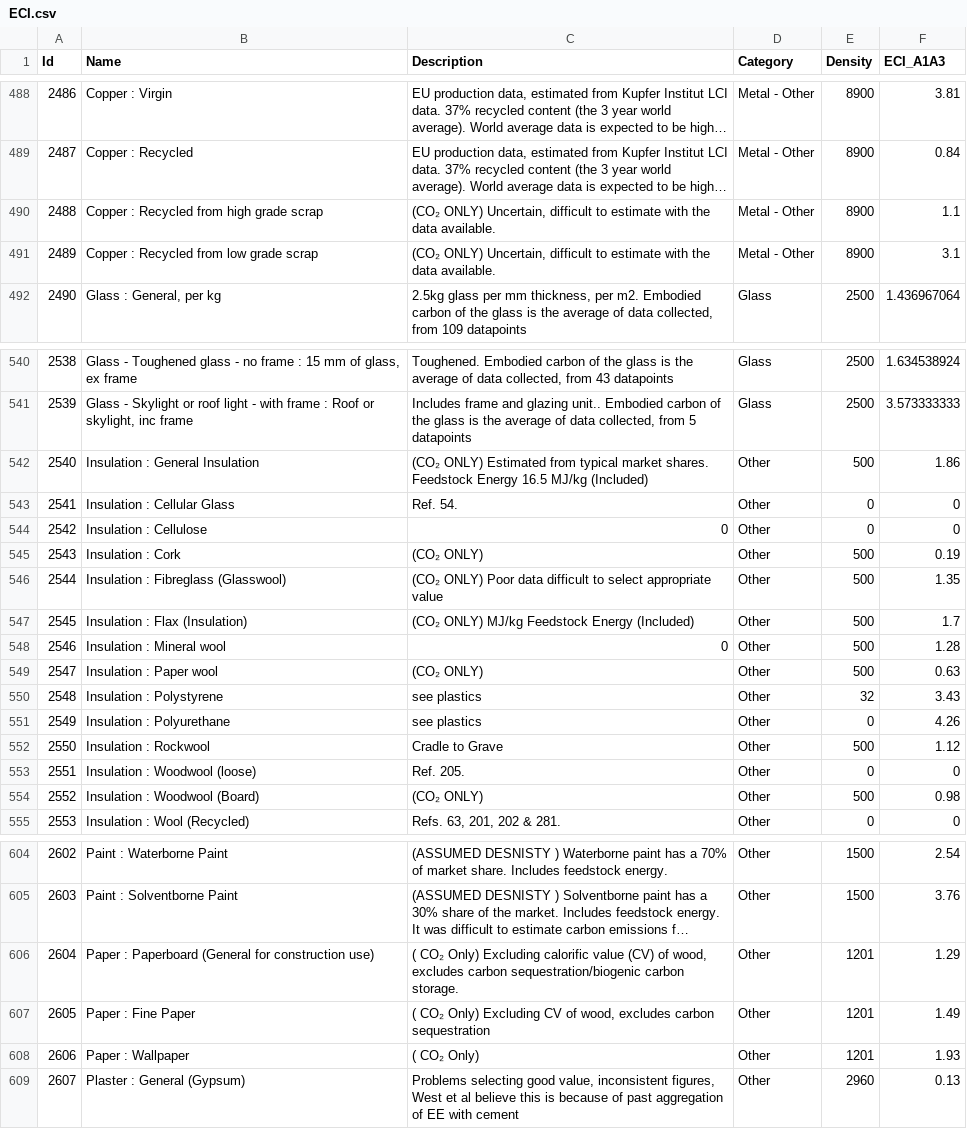
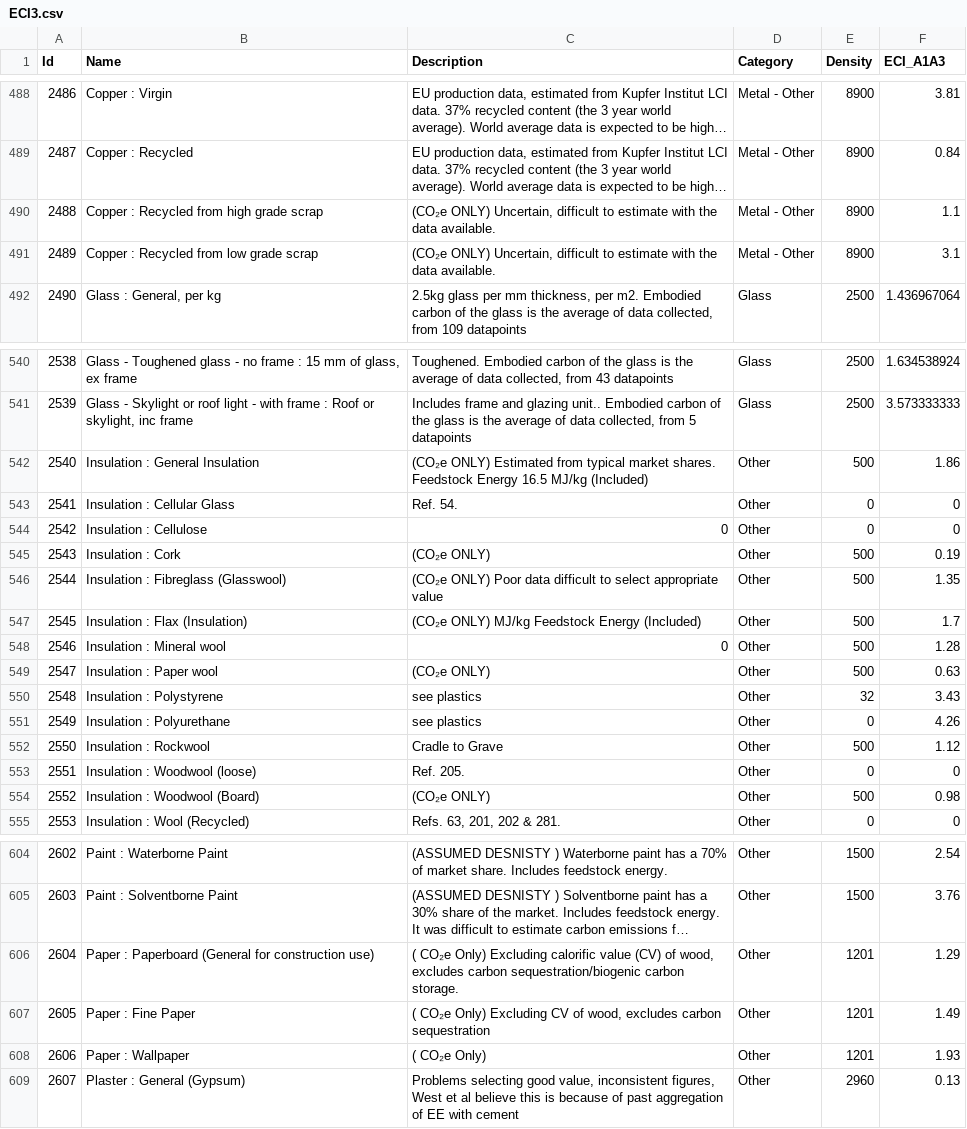
Before and after one commit to DavidVeld/CarboLifeCalc, a CSV file: CarboLifeCalc/data/A1A3Tables/ECI3.csv (was CarboLifeCalc/data/A1A3Tables/ECI.csv), drawn as a sheet; only a part is shown, gaps mark what is left out; long unchanged cells end in …; the diff covers the shown part only; the diff names each change by its address in the sheet, - before the commit and + after, or states it on an @@ line.

```diff
--- a/CarboLifeCalc/data/A1A3Tables/ECI.csv
+++ b/CarboLifeCalc/data/A1A3Tables/ECI3.csv
-C490:C491 (Description): (CO₂ ONLY) Uncertain,…
+C490:C491 (Description): (CO₂e ONLY) Uncertain,…
-C542 (Description): (CO₂ ONLY) Estimated…
+C542 (Description): (CO₂e ONLY) Estimated…
-C545 (Description): (CO₂ ONLY)
+C545 (Description): (CO₂e ONLY)
-C546 (Description): (CO₂ ONLY) Poor…
+C546 (Description): (CO₂e ONLY) Poor…
-C547 (Description): (CO₂ ONLY) MJ/kg Feedstock Energy (Included)
+C547 (Description): (CO₂e ONLY) MJ/kg Feedstock Energy (Included)
-C549 (Description): (CO₂ ONLY)
+C549 (Description): (CO₂e ONLY)
-C554 (Description): (CO₂ ONLY)
+C554 (Description): (CO₂e ONLY)
-C606 (Description): ( CO₂ Only) Excluding…
+C606 (Description): ( CO₂e Only) Excluding…
-C607 (Description): ( CO₂ Only) Excluding…
+C607 (Description): ( CO₂e Only) Excluding…
-C608 (Description): ( CO₂ Only)
+C608 (Description): ( CO₂e Only)
```
Also changed, not shown: 40 edited cells elsewhere in this file, CarboLifeCalc/data/Transport.csv, 29 other files.
